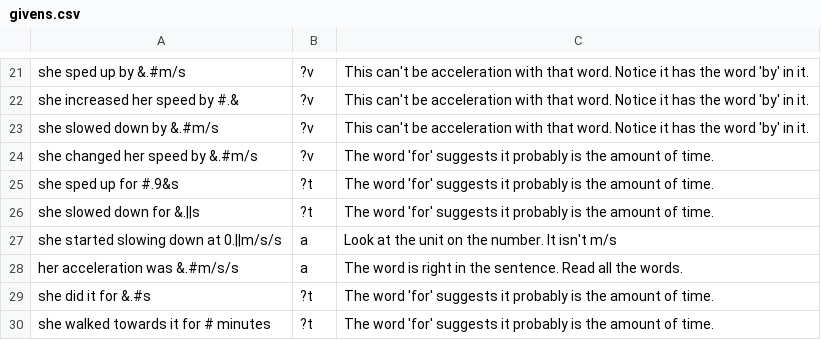
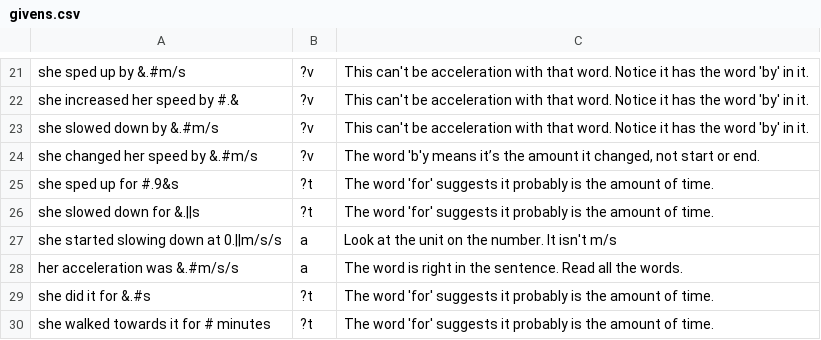
Before and after one commit to whscienceteacher/whscienceteacher.github.io, a CSV file: gsandus/dva/givens.csv, drawn as a sheet; only a part is shown, gaps mark what is left out; the diff names each change by its address in the sheet, - before the commit and + after, or states it on an @@ line.

Commit message:
Update givens.csv

```diff
--- a/gsandus/dva/givens.csv
+++ b/gsandus/dva/givens.csv
-C24: The word 'for' suggests it probably is the amount of time.
+C24: The word 'b'y means it’s the amount it changed, not start or end.
```
